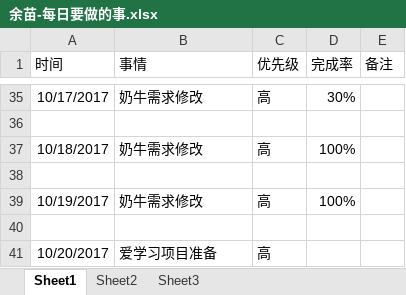
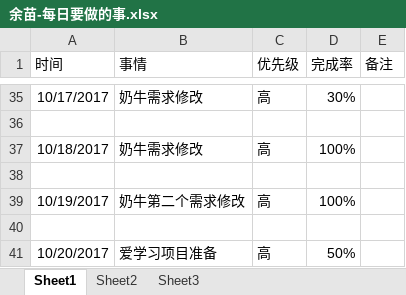
Before and after one commit to bird-start/eshop-doc, an Excel workbook: 交流管理/项目日报/余苗-每日要做的事.xlsx, sheet Sheet1, drawn as a sheet; only a part is shown, gaps mark what is left out; values as stored, in another font and other column widths than the file's, no borders; the diff names each change by its address in the sheet, - before the commit and + after, or states it on an @@ line.

Commit message:
日报

```diff
--- a/交流管理/项目日报/余苗-每日要做的事.xlsx (sheet Sheet1)
+++ b/交流管理/项目日报/余苗-每日要做的事.xlsx (sheet Sheet1)
-B39 (事情): 奶牛需求修改
+B39 (事情): 奶牛第二个需求修改
-D41 (完成率): (empty)
+D41 (完成率): 50%
```
